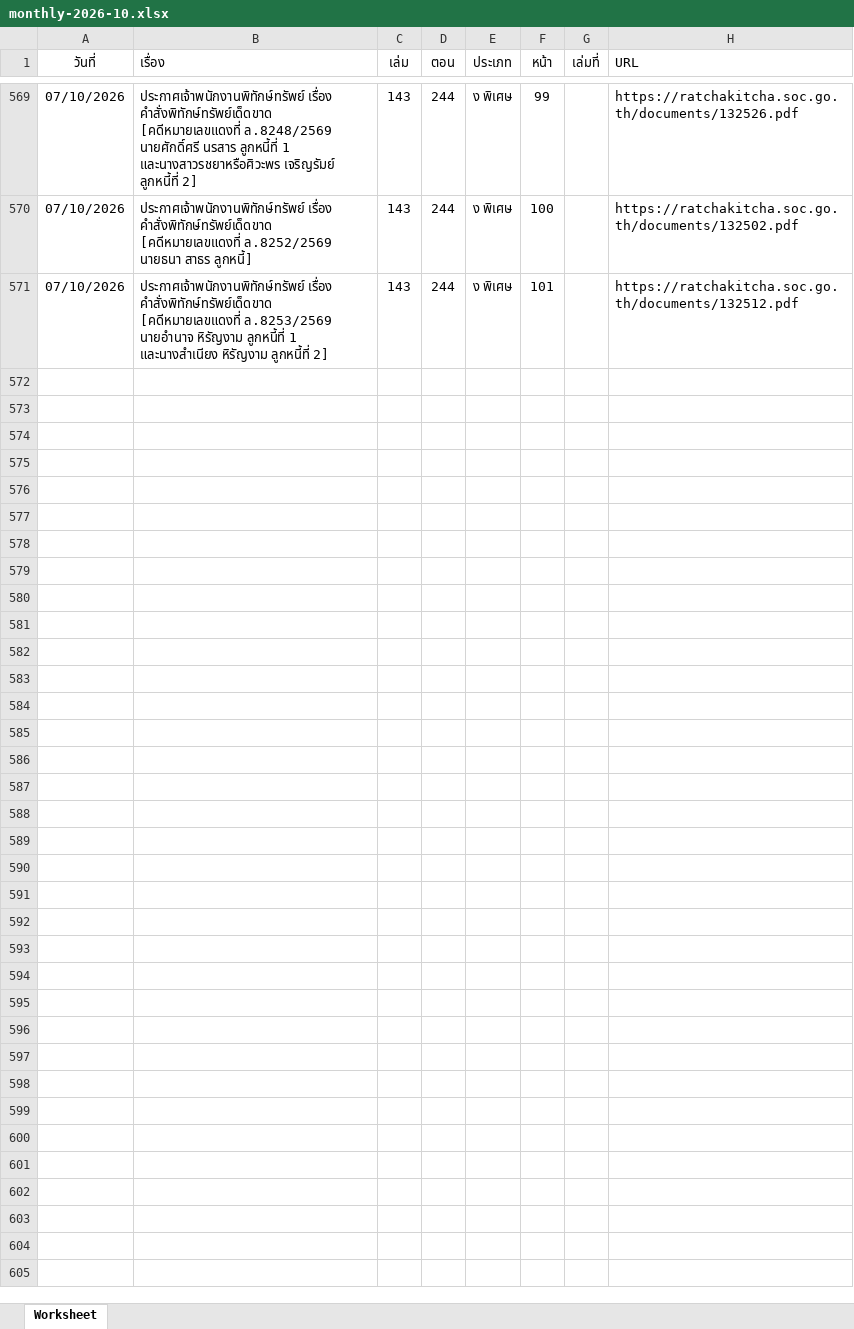
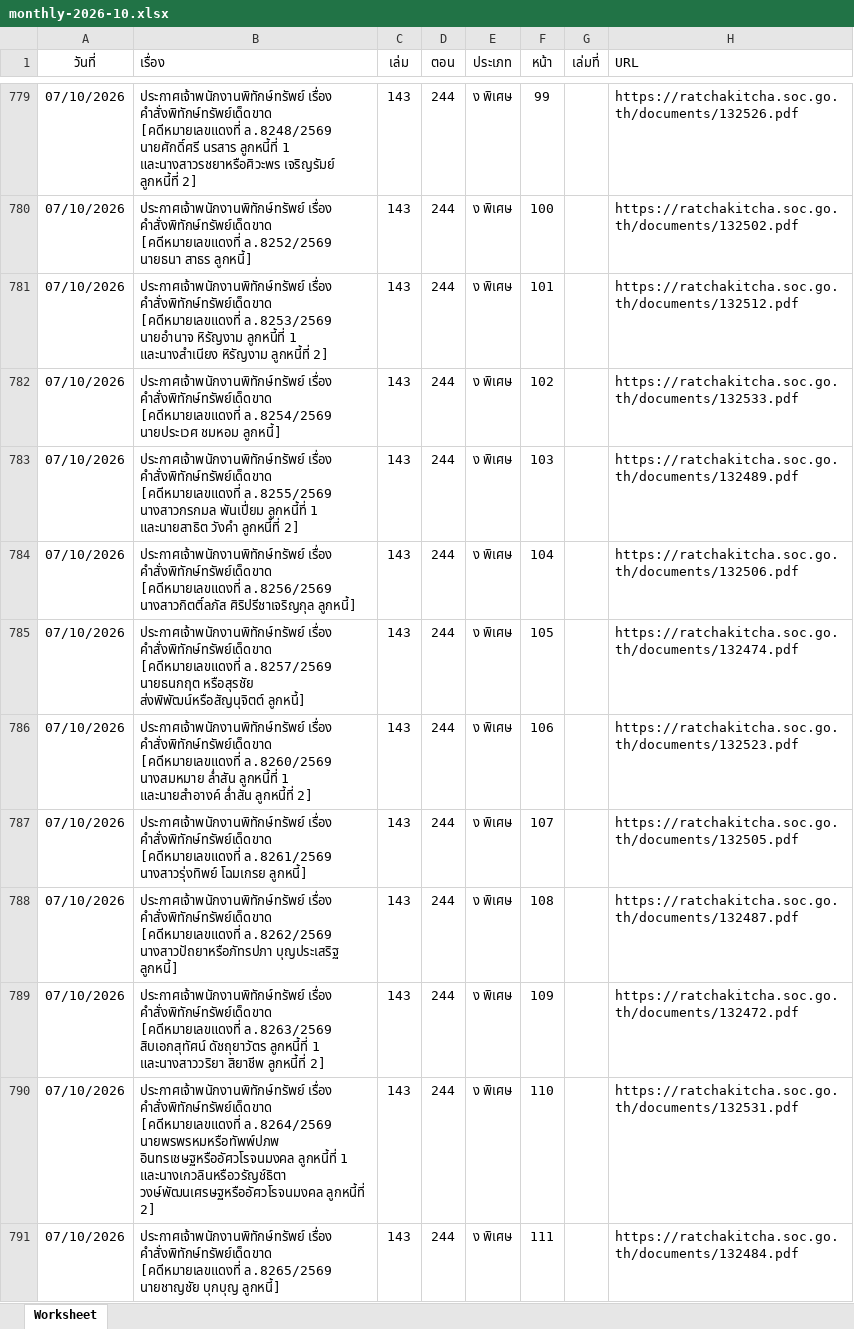
Before and after one commit to MrCorinthian/ratchakitcha-digest, an Excel workbook: data/raw/monthly-2026-10.xlsx, sheet Worksheet, drawn as a sheet; only a part is shown, gaps mark what is left out; values as stored, in another font and other column widths than the file's, no borders; the diff covers the shown part only; the diff names each change by its address in the sheet, - before the commit and + after, or states it on an @@ line.

```diff
--- a/data/raw/monthly-2026-10.xlsx (sheet Worksheet)
+++ b/data/raw/monthly-2026-10.xlsx (sheet Worksheet)
+row 782: 07/10/2026 | ประกาศเจ้าพนักงานพิทักษ์ทรัพย์ เรื่อง คำสั่งพิทักษ์ทรัพย์เด็ดขาด [คดีหมายเลขแดงที่ ล.8254/2569 นายประเวศ ชมหอม ลูกหนี้] | 143 | 244 | ง พิเศษ | 102 |  | https://ratchakitcha.soc.go.th/documents/132533.pdf
+row 783: 07/10/2026 | ประกาศเจ้าพนักงานพิทักษ์ทรัพย์ เรื่อง คำสั่งพิทักษ์ทรัพย์เด็ดขาด [คดีหมายเลขแดงที่ ล.8255/2569 นางสาวกรกมล พันเปี่ยม ลูกหนี้ที่ 1 และนายสาธิต วังคำ ลูกหนี้ที่ 2] | 143 | 244 | ง พิเศษ | 103 |  | https://ratchakitcha.soc.go.th/documents/132489.pdf
+row 784: 07/10/2026 | ประกาศเจ้าพนักงานพิทักษ์ทรัพย์ เรื่อง คำสั่งพิทักษ์ทรัพย์เด็ดขาด [คดีหมายเลขแดงที่ ล.8256/2569 นางสาวกิตติ์ลภัส ศิริปรีชาเจริญกุล ลูกหนี้] | 143 | 244 | ง พิเศษ | 104 |  | https://ratchakitcha.soc.go.th/documents/132506.pdf
+row 785: 07/10/2026 | ประกาศเจ้าพนักงานพิทักษ์ทรัพย์ เรื่อง คำสั่งพิทักษ์ทรัพย์เด็ดขาด [คดีหมายเลขแดงที่ ล.8257/2569 นายธนกฤต หรือสุรชัย ส่งพิพัฒน์หรือสัญนุจิตต์ ลูกหนี้] | 143 | 244 | ง พิเศษ | 105 |  | https://ratchakitcha.soc.go.th/documents/132474.pdf
+row 786: 07/10/2026 | ประกาศเจ้าพนักงานพิทักษ์ทรัพย์ เรื่อง คำสั่งพิทักษ์ทรัพย์เด็ดขาด [คดีหมายเลขแดงที่ ล.8260/2569 นางสมหมาย ล่ำสัน ลูกหนี้ที่ 1 และนายสำอางค์ ล่ำสัน ลูกหนี้ที่ 2] | 143 | 244 | ง พิเศษ | 106 |  | https://ratchakitcha.soc.go.th/documents/132523.pdf
+row 787: 07/10/2026 | ประกาศเจ้าพนักงานพิทักษ์ทรัพย์ เรื่อง คำสั่งพิทักษ์ทรัพย์เด็ดขาด [คดีหมายเลขแดงที่ ล.8261/2569 นางสาวรุ่งทิพย์ โฉมเกรย ลูกหนี้] | 143 | 244 | ง พิเศษ | 107 |  | https://ratchakitcha.soc.go.th/documents/132505.pdf
+row 788: 07/10/2026 | ประกาศเจ้าพนักงานพิทักษ์ทรัพย์ เรื่อง คำสั่งพิทักษ์ทรัพย์เด็ดขาด [คดีหมายเลขแดงที่ ล.8262/2569 นางสาวปัถยาหรือภัทรปภา บุญประเสริฐ ลูกหนี้] | 143 | 244 | ง พิเศษ | 108 |  | https://ratchakitcha.soc.go.th/documents/132487.pdf
+row 789: 07/10/2026 | ประกาศเจ้าพนักงานพิทักษ์ทรัพย์ เรื่อง คำสั่งพิทักษ์ทรัพย์เด็ดขาด [คดีหมายเลขแดงที่ ล.8263/2569 สิบเอกสุทัศน์ ดัชถุยาวัตร ลูกหนี้ที่ 1 และนางสาววริยา สิยาชีพ ลูกหนี้ที่ 2] | 143 | 244 | ง พิเศษ | 109 |  | https://ratchakitcha.soc.go.th/documents/132472.pdf
+row 790: 07/10/2026 | ประกาศเจ้าพนักงานพิทักษ์ทรัพย์ เรื่อง คำสั่งพิทักษ์ทรัพย์เด็ดขาด [คดีหมายเลขแดงที่ ล.8264/2569 นายพรพรหมหรือทัพพ์ปภพ อินทรเชษฐหรืออัศวโรจนมงคล ลูกหนี้ที่ 1 และนางเกวลินหรือวรัญช์ธิตา วงษ์พัฒนเศรษฐหรืออัศวโรจนมงคล ลูกหนี้ที่ 2] | 143 | 244 | ง พิเศษ | 110 |  | https://ratchakitcha.soc.go.th/documents/132531.pdf
+row 791: 07/10/2026 | ประกาศเจ้าพนักงานพิทักษ์ทรัพย์ เรื่อง คำสั่งพิทักษ์ทรัพย์เด็ดขาด [คดีหมายเลขแดงที่ ล.8265/2569 นายชาญชัย บุกบุญ ลูกหนี้] | 143 | 244 | ง พิเศษ | 111 |  | https://ratchakitcha.soc.go.th/documents/132484.pdf
```
Also changed, not shown: 231 added rows elsewhere in this sheet.
